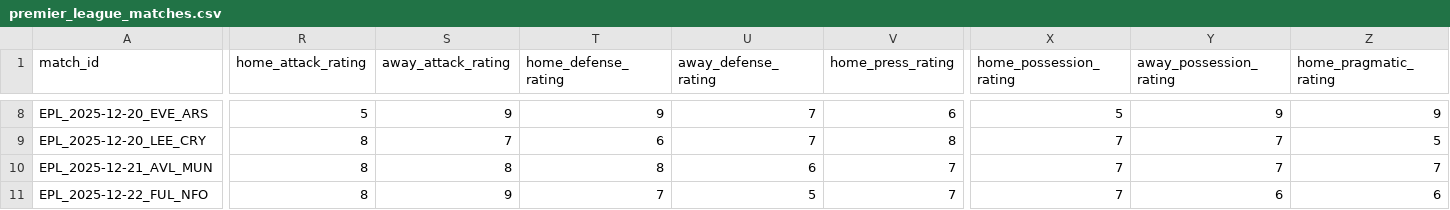
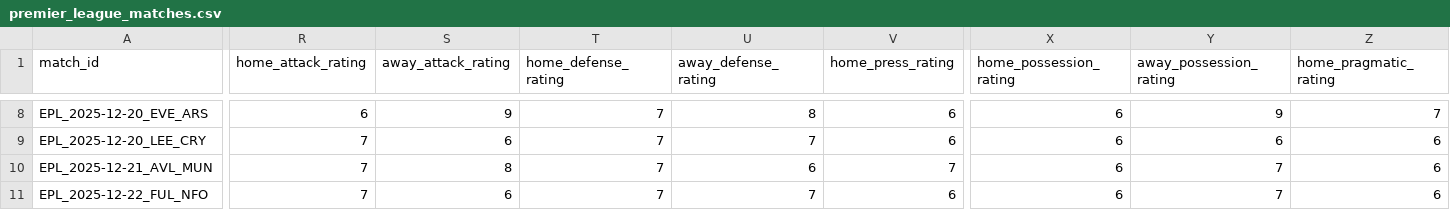
Before and after one commit to profdue/Brutball, a CSV file: premier_league_matches.csv, drawn as a sheet; only a part is shown, gaps mark what is left out; the diff covers the shown part only; the diff names each change by its address in the sheet, - before the commit and + after, or states it on an @@ line.

```diff
--- a/premier_league_matches.csv
+++ b/premier_league_matches.csv
-R8 (home_attack_rating): 5
+R8 (home_attack_rating): 6
-T8 (home_defense_rating): 9
+T8 (home_defense_rating): 7
-U8 (away_defense_rating): 7
+U8 (away_defense_rating): 8
-X8 (home_possession_rating): 5
+X8 (home_possession_rating): 6
-Z8 (home_pragmatic_rating): 9
+Z8 (home_pragmatic_rating): 7
-R9:R11 (home_attack_rating): 8
+R9:R11 (home_attack_rating): 7
-S9 (away_attack_rating): 7
+S9 (away_attack_rating): 6
-T9 (home_defense_rating): 6
+T9 (home_defense_rating): 7
-V9 (home_press_rating): 8
+V9 (home_press_rating): 6
-X9:X11 (home_possession_rating): 7
+X9:X11 (home_possession_rating): 6
-Y9 (away_possession_rating): 7
+Y9 (away_possession_rating): 6
-Z9 (home_pragmatic_rating): 5
+Z9 (home_pragmatic_rating): 6
-T10 (home_defense_rating): 8
+T10 (home_defense_rating): 7
-Z10 (home_pragmatic_rating): 7
+Z10 (home_pragmatic_rating): 6
-S11 (away_attack_rating): 9
+S11 (away_attack_rating): 6
-U11 (away_defense_rating): 5
+U11 (away_defense_rating): 7
-V11 (home_press_rating): 7
+V11 (home_press_rating): 6
-Y11 (away_possession_rating): 6
+Y11 (away_possession_rating): 7
```
Also changed, not shown: 36 edited cells elsewhere in this file.
